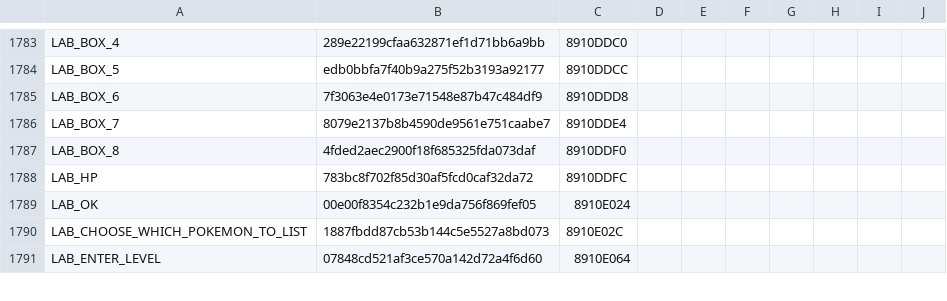
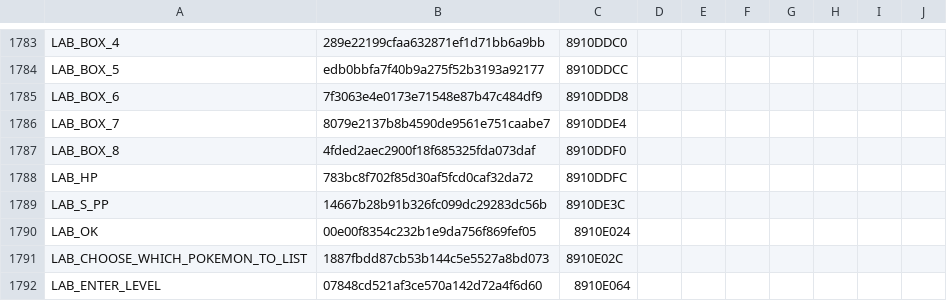
Before and after one commit to team-hippodrome/plethron, a CSV file: translations/human.csv, drawn as a sheet; only a part is shown, gaps mark what is left out.

```diff
--- a/translations/human.csv
+++ b/translations/human.csv
@@ -1788,2 +1788,3 @@ LAB_BOX_8,4fded2aec2900f18f685325fda073daf,8910DDF0,,,,,,,
 LAB_HP,783bc8f702f85d30af5fcd0caf32da72,8910DDFC,,,,,,,
+LAB_S_PP,14667b28b91b326fc099dc29283dc56b,8910DE3C,,,,,,,
 LAB_OK,00e00f8354c232b1e9da756f869fef05,8910E024,,,,,,,
```
Also changed, not shown: translations/ai.csv, 12 other files.
